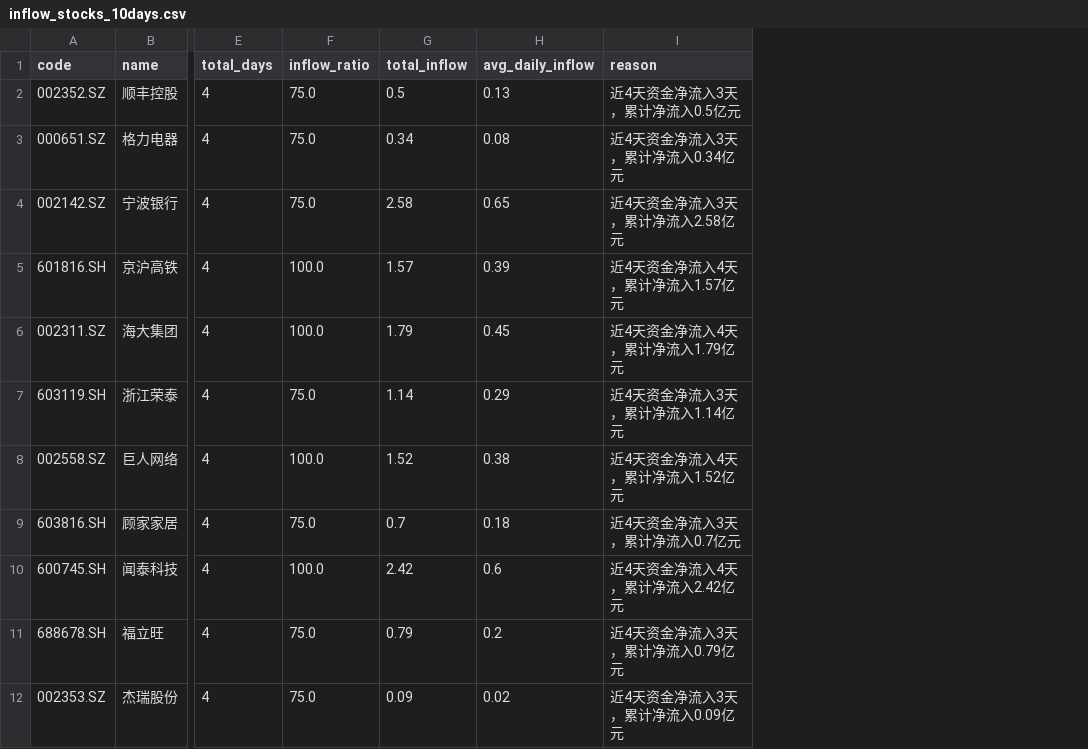
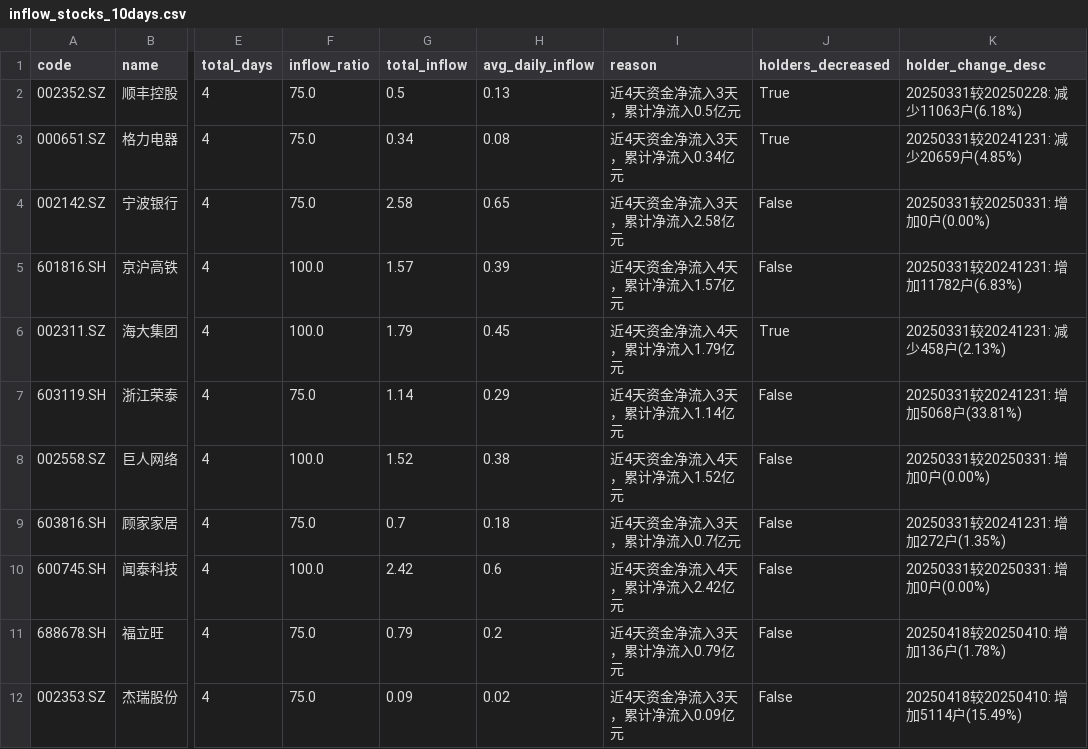
Before and after one commit to sencloud/foundit, a CSV file: cache/inflow_stocks_10days.csv, drawn as a sheet; only a part is shown, gaps mark what is left out; the diff names each change by its address in the sheet, - before the commit and + after, or states it on an @@ line.

```diff
--- a/cache/inflow_stocks_10days.csv
+++ b/cache/inflow_stocks_10days.csv
+column J (holders_decreased), rows 2-12: True | True | False | False | True | False | False | False | False | False | False
+column K (holder_change_desc), rows 2-12: 20250331较20250228: 减少11063户(6.18%) | 20250331较20241231: 减少20659户(4.85%) | 20250331较20250331: 增加0户(0.00%) | 20250331较20241231: 增加11782户(6.83%) | 20250331较20241231: 减少458户(2.13%) | 20250331较20241231: 增加5068户(33.81%) | 20250331较20250331: 增加0户(0.00%) | 20250331较20241231: 增加272户(1.35%) | 20250331较20250331: 增加0户(0.00%) | 20250418较20250410: 增加136户(1.78%) | 20250418较20250410: 增加5114户(15.49%)
```
Also changed, not shown: cache/inflow_stocks_180days.csv, cache/inflow_stocks_20days.csv, 4 other files.
